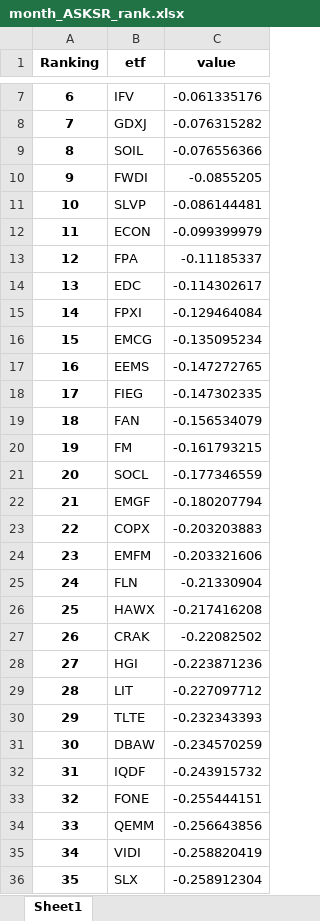
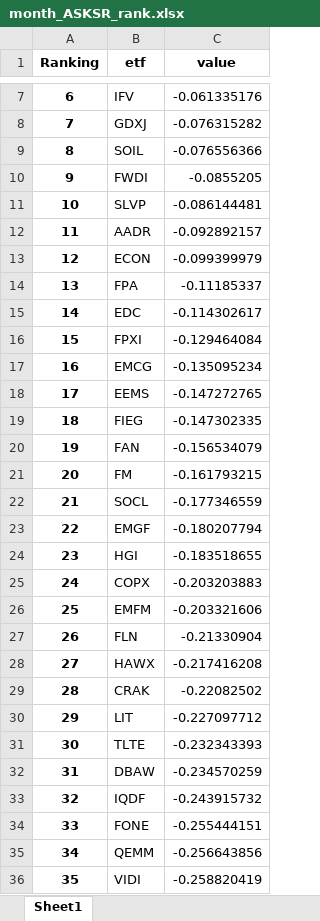
Before and after one commit to hch903/Fintech2019, an Excel workbook: hw4/month_ASKSR_rank.xlsx, sheet Sheet1, drawn as a sheet; only a part is shown, gaps mark what is left out; the shorter side is filled out with more unchanged rows; values as stored, in another font and other column widths than the file's, no borders; removed rows and columns are numbered as before the commit, all else as after; the diff names each change by its address in the sheet, - before the commit and + after, or states it on an @@ line.

```diff
--- a/hw4/month_ASKSR_rank.xlsx (sheet Sheet1)
+++ b/hw4/month_ASKSR_rank.xlsx (sheet Sheet1)
+row 12: 11 | AADR | -0.092892157
@@ column A (Ranking) renumbered from row 13 down @@
+row 24: 23 | HGI | -0.183518655
-row 28: 27 | HGI | -0.223871236
```
Also changed, not shown: hw4/week_ASKSR_rank.xlsx, 2 other files.
